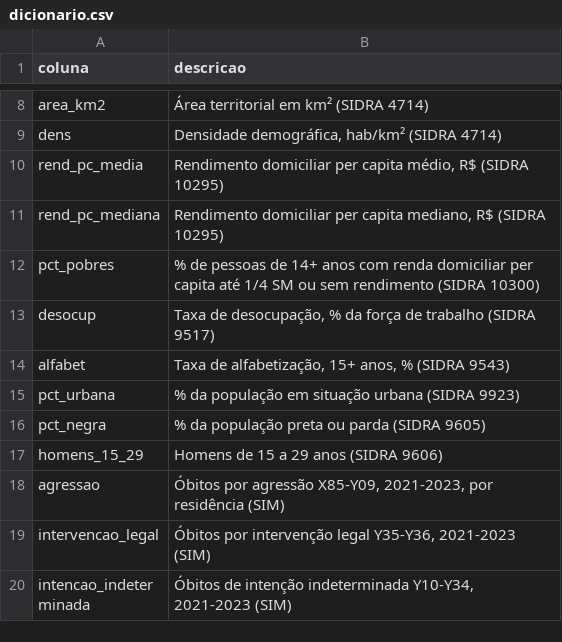
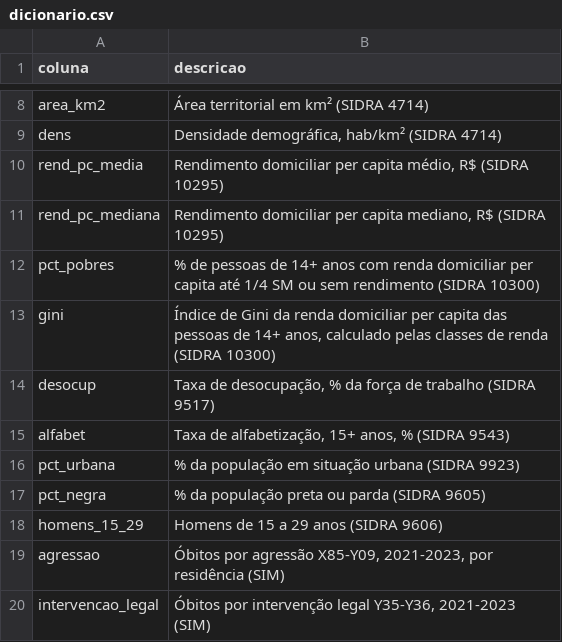
Before and after one commit to fabiourio/homicidios-municipios, a CSV file: dados/tabelas/dicionario.csv, drawn as a sheet; only a part is shown, gaps mark what is left out; the shorter side is filled out with more unchanged rows.

```diff
--- a/dados/tabelas/dicionario.csv
+++ b/dados/tabelas/dicionario.csv
@@ -12,2 +12,3 @@
 "pct_pobres","% de pessoas de 14+ anos com renda domiciliar per capita até 1/4 SM ou sem rendimento (SIDRA 10300)"
+"gini","Índice de Gini da renda domiciliar per capita das pessoas de 14+ anos, calculado pelas classes de renda (SIDRA 10300)"
 "desocup","Taxa de desocupação, % da força de trabalho (SIDRA 9517)"
```
Also changed, not shown: entrega/dados/dicionario.csv, entrega/resultados/eda/correlacao.csv, 41 other files.
